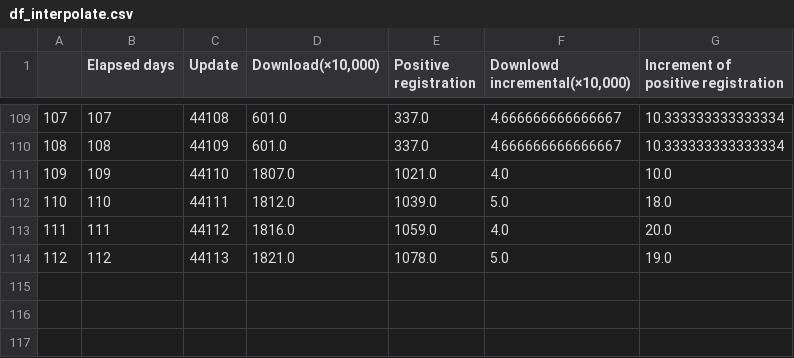
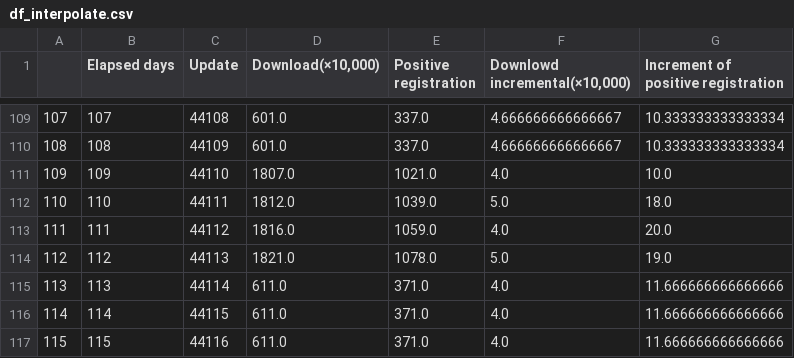
Before and after one commit to Unagi2/cocoa-getinfo, a CSV file: log_pool/df_interpolate.csv, drawn as a sheet; only a part is shown, gaps mark what is left out.

Commit message:
"Data update"

```diff
--- a/log_pool/df_interpolate.csv
+++ b/log_pool/df_interpolate.csv
@@ -114 +114,4 @@
 112,112,44113,1821.0,1078.0,5.0,19.0
+113,113,44114,611.0,371.0,4.0,11.666666666666666
+114,114,44115,611.0,371.0,4.0,11.666666666666666
+115,115,44116,611.0,371.0,4.0,11.666666666666666
```
Also changed, not shown: log_pool/cocoa_data.csv, log_pool/df.csv, 10 other files.
